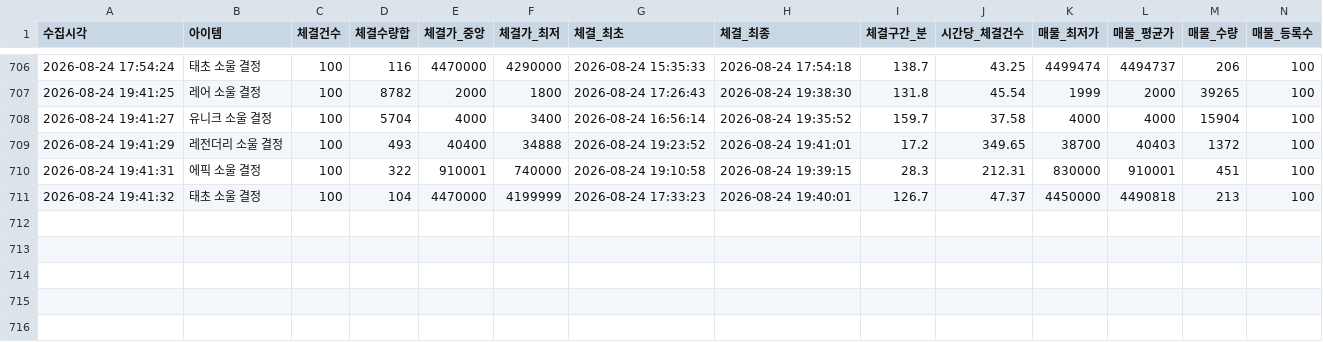
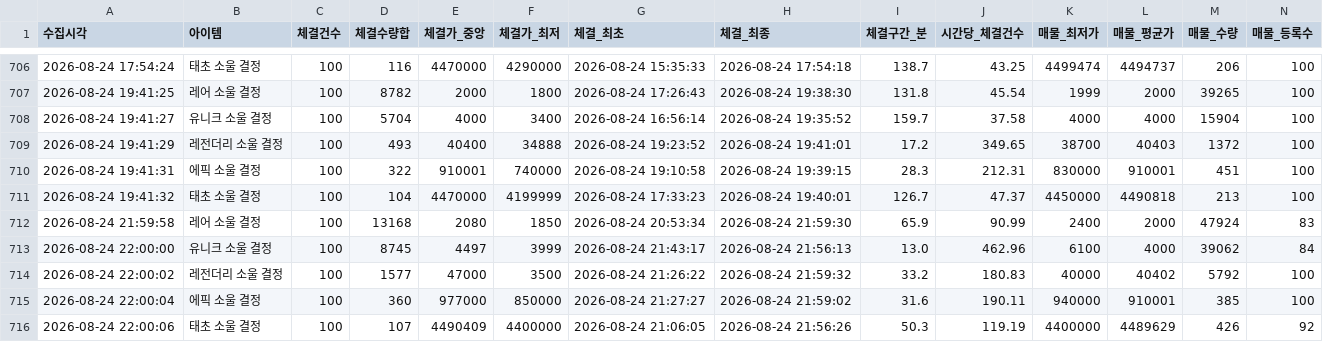
Before and after one commit to maple-rain/GameDesignStudy, a CSV file: SystemAnalysis/tools/data/soul_202608_ci.csv, drawn as a sheet; only a part is shown, gaps mark what is left out; the diff names each change by its address in the sheet, - before the commit and + after, or states it on an @@ line.

```diff
--- a/SystemAnalysis/tools/data/soul_202608_ci.csv
+++ b/SystemAnalysis/tools/data/soul_202608_ci.csv
+row 712: 2026-08-24 21:59:58 | 레어 소울 결정 | 100 | 13168 | 2080 | 1850 | 2026-08-24 20:53:34 | 2026-08-24 21:59:30 | 65.9 | 90.99 | 2400 | 2000 | 47924 | 83
+row 713: 2026-08-24 22:00:00 | 유니크 소울 결정 | 100 | 8745 | 4497 | 3999 | 2026-08-24 21:43:17 | 2026-08-24 21:56:13 | 13.0 | 462.96 | 6100 | 4000 | 39062 | 84
+row 714: 2026-08-24 22:00:02 | 레전더리 소울 결정 | 100 | 1577 | 47000 | 3500 | 2026-08-24 21:26:22 | 2026-08-24 21:59:32 | 33.2 | 180.83 | 40000 | 40402 | 5792 | 100
+row 715: 2026-08-24 22:00:04 | 에픽 소울 결정 | 100 | 360 | 977000 | 850000 | 2026-08-24 21:27:27 | 2026-08-24 21:59:02 | 31.6 | 190.11 | 940000 | 910001 | 385 | 100
+row 716: 2026-08-24 22:00:06 | 태초 소울 결정 | 100 | 107 | 4490409 | 4400000 | 2026-08-24 21:06:05 | 2026-08-24 21:56:26 | 50.3 | 119.19 | 4400000 | 4489629 | 426 | 92
```
Also changed, not shown: 1 other file.
